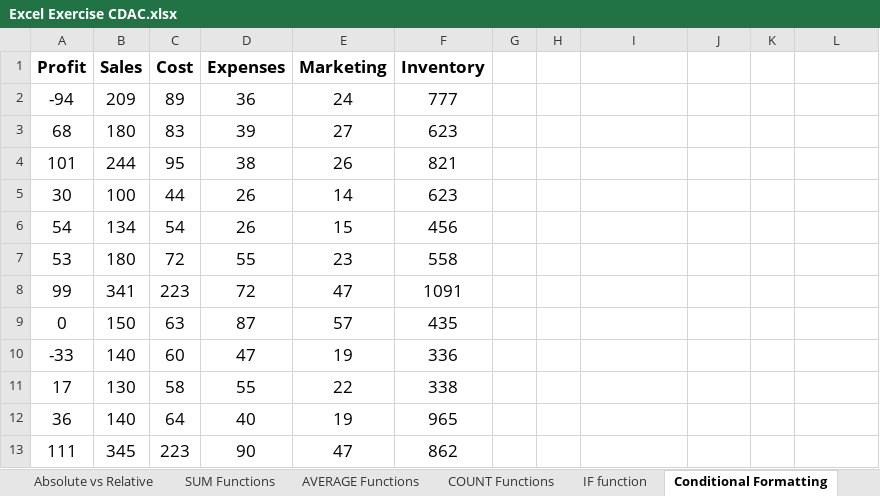
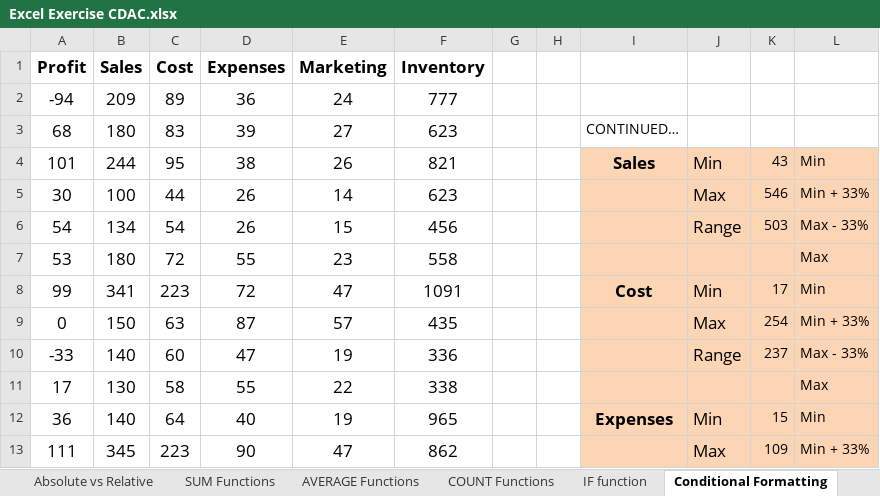
Before and after one commit to Rikashiii/Data-Visualization, an Excel workbook: Excel Exercise CDAC.xlsx, sheet Conditional Formatting, drawn as a sheet; only a part is shown; values as stored, in another font and other column widths than the file's, no borders; charts and pictures and conditional formats not drawn; the diff covers the shown part only; the diff names each change by its address in the sheet, - before the commit and + after, or states it on an @@ line.

```diff
--- a/Excel Exercise CDAC.xlsx (sheet Conditional Formatting)
+++ b/Excel Exercise CDAC.xlsx (sheet Conditional Formatting)
-I3: (empty)
+I3: CONTINUED…
-I4: (empty)
+I4: Sales
-I4:L13 fill: none
+I4:L13 fill: #FCD5B5
-J4: (empty)
+J4: Min
-K4: (empty)
+K4: 43
-L4: (empty)
+L4: Min
-J5: (empty)
+J5: Max
-K5: (empty)
+K5: 546
-L5: (empty)
+L5: Min + 33%
-J6: (empty)
+J6: Range
-K6: (empty)
+K6: 503
-L6: (empty)
+L6: Max - 33%
-L7: (empty)
+L7: Max
-I8: (empty)
+I8: Cost
-J8: (empty)
+J8: Min
-K8: (empty)
+K8: 17
-L8: (empty)
+L8: Min
-J9: (empty)
+J9: Max
-K9: (empty)
+K9: 254
-L9: (empty)
+L9: Min + 33%
-J10: (empty)
+J10: Range
-K10: (empty)
+K10: 237
-L10: (empty)
+L10: Max - 33%
-L11: (empty)
+L11: Max
-I12: (empty)
+I12: Expenses
-J12: (empty)
+J12: Min
-K12: (empty)
+K12: 15
-L12: (empty)
+L12: Min
-J13: (empty)
+J13: Max
-K13: (empty)
+K13: 109
-L13: (empty)
+L13: Min + 33%
```
Also changed, not shown: 26 edited cells and cell formats elsewhere in this sheet, sheet SUM Functions, sheet COUNT Functions, sheet AVERAGE Functions, sheet Outliers, sheet IF function, sheet Absolute vs Relative, 2 more sheets, other sheet tabs, charts or pictures, 9 other files.
